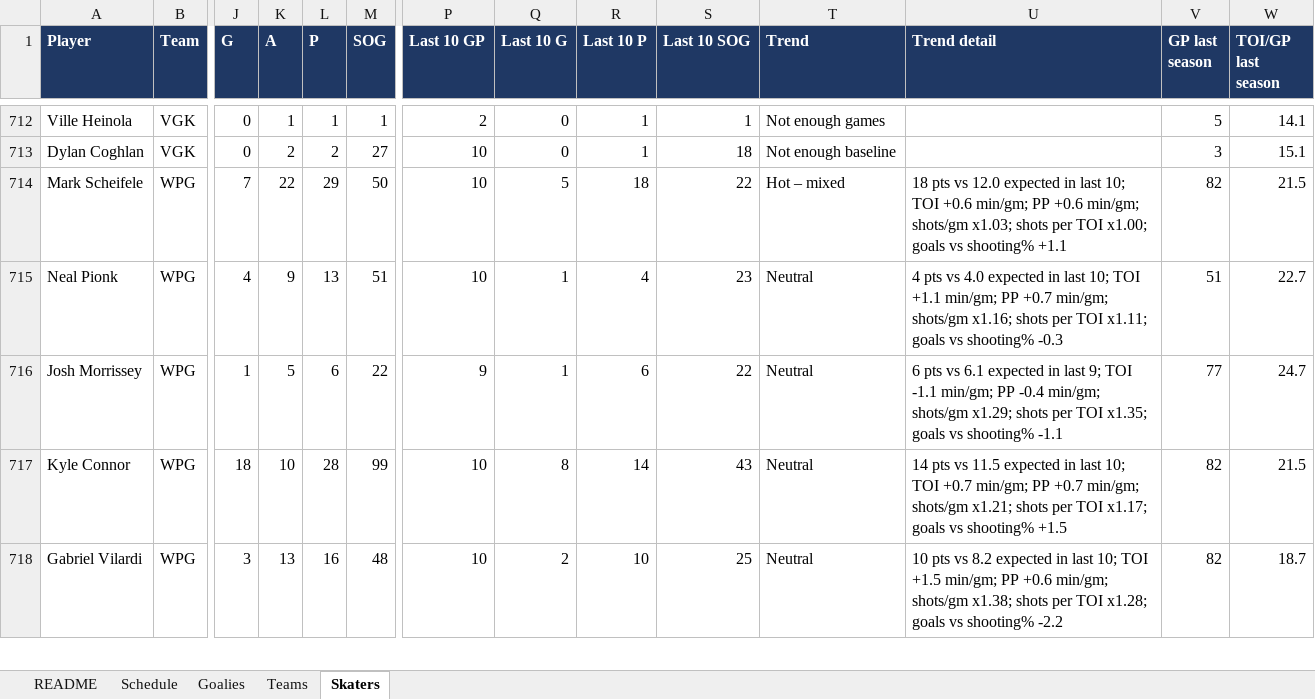
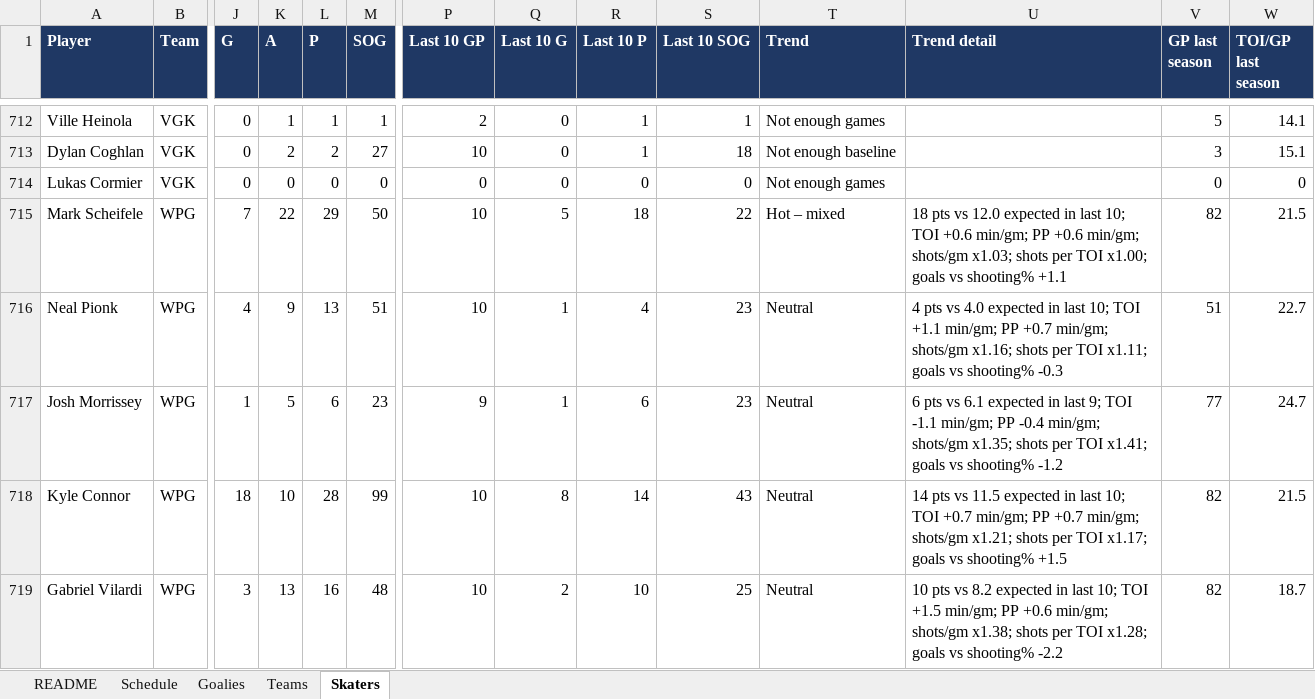
Before and after one commit to vimmer77/nhl-data, an Excel workbook: output/nhl_daily_data.xlsx, sheet Skaters, drawn as a sheet; only a part is shown, gaps mark what is left out; values as stored, in another font and other column widths than the file's, no borders; addresses are those after the commit; rows hold the shown columns only; the diff covers the shown part only; the diff names each change by its address in the sheet, - before the commit and + after, or states it on an @@ line.

```diff
--- a/output/nhl_daily_data.xlsx (sheet Skaters)
+++ b/output/nhl_daily_data.xlsx (sheet Skaters)
+row 714: Lukas Cormier | VGK | 0 | 0 | 0 | 0 | 0 | 0 | 0 | 0 | Not enough games |  | 0 | 0
-M717 (SOG): 22
+M717 (SOG): 23
-S717 (Last 10 SOG): 22
+S717 (Last 10 SOG): 23
-U717 (Trend detail): …min/gm; shots/gm x1.29; shots per TOI x1.35; goals vs shooting% -1.1
+U717 (Trend detail): …min/gm; shots/gm x1.35; shots per TOI x1.41; goals vs shooting% -1.2
```
Also changed, not shown: 22 edited cells elsewhere in this sheet, sheet Teams, sheet README, 7 other files.
